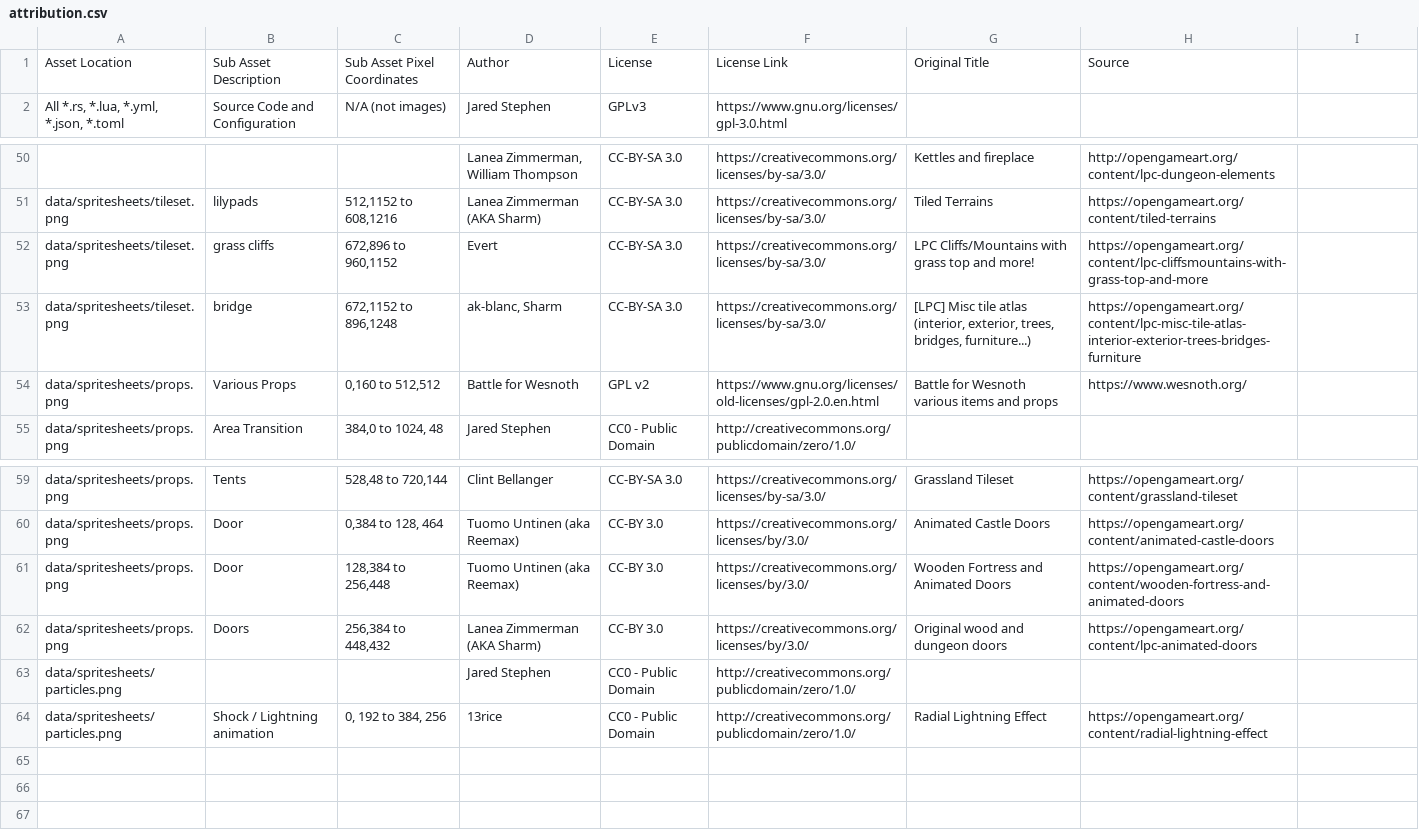
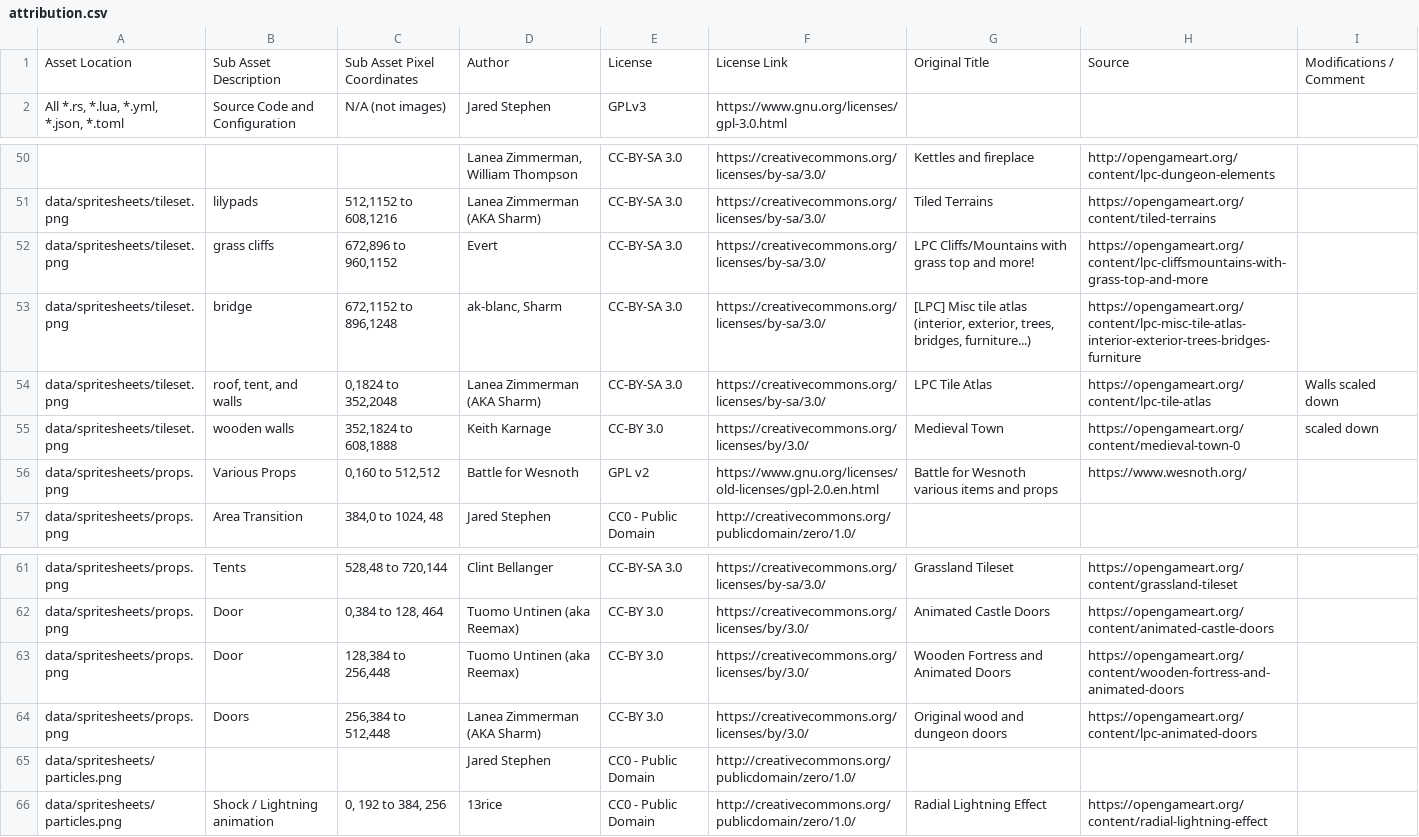
Before and after one commit to Grokmoo/sulis, a CSV file: docs/attribution.csv, drawn as a sheet; only a part is shown, gaps mark what is left out; addresses are those after the commit; the diff names each change by its address in the sheet, - before the commit and + after, or states it on an @@ line.

Commit message:
wood and stone building tiles; WIP tile ordering issues

```diff
--- a/docs/attribution.csv
+++ b/docs/attribution.csv
-I1: (empty)
+I1: Modifications / Comment
+row 54: data/spritesheets/tileset.png | roof, tent, and walls | 0,1824 to 352,2048 | Lanea Zimmerman (AKA Sharm) | CC-BY-SA 3.0 | https://creativecommons.org/licenses/by-sa/3.0/ | LPC Tile Atlas | https://opengameart.org/content/lpc-tile-atlas | Walls scaled down
+row 55: data/spritesheets/tileset.png | wooden walls | 352,1824 to 608,1888 | Keith Karnage | CC-BY 3.0 | https://creativecommons.org/licenses/by/3.0/ | Medieval Town | https://opengameart.org/content/medieval-town-0 | scaled down
-C64: 256,384 to 448,432
+C64: 256,384 to 512,448
```
Also changed, not shown: 11 other files.
